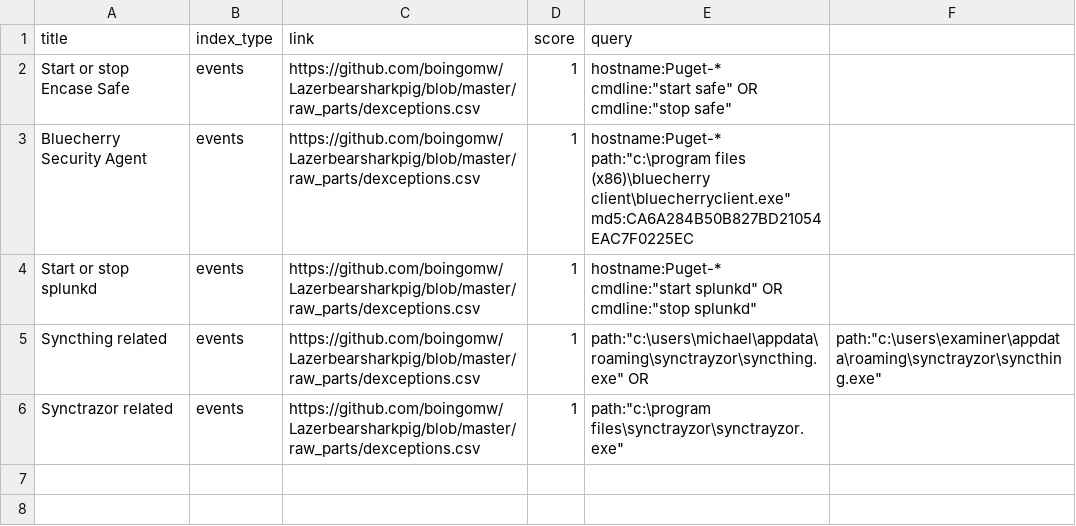
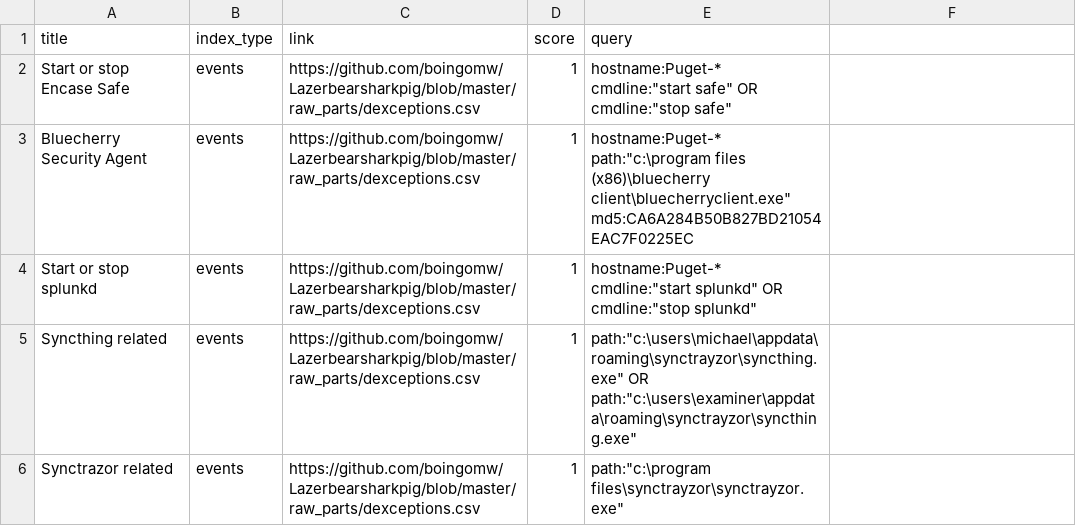
Before and after one commit to elvigilantesoc/cbhunting, a CSV file: raw_parts/dexceptions.csv, drawn as a sheet.

Commit message:
typo

```diff
--- a/raw_parts/dexceptions.csv
+++ b/raw_parts/dexceptions.csv
@@ -4,3 +4,3 @@ Bluecherry Security Agent,events,https://github.com/boingomw/Lazerbearsharkpig/b
 Start or stop splunkd,events,https://github.com/boingomw/Lazerbearsharkpig/blob/master/raw_parts/dexceptions.csv,1,hostname:Puget-* cmdline:"start splunkd" OR cmdline:"stop splunkd"
-Syncthing related,events,https://github.com/boingomw/Lazerbearsharkpig/blob/master/raw_parts/dexceptions.csv,1,path:"c:\users\michael\appdata\roaming\synctrayzor\syncthing.exe" OR ,path:"c:\users\examiner\appdata\roaming\synctrayzor\syncthing.exe"
+Syncthing related,events,https://github.com/boingomw/Lazerbearsharkpig/blob/master/raw_parts/dexceptions.csv,1,path:"c:\users\michael\appdata\roaming\synctrayzor\syncthing.exe" OR path:"c:\users\examiner\appdata\roaming\synctrayzor\syncthing.exe"
 Synctrazor related,events,https://github.com/boingomw/Lazerbearsharkpig/blob/master/raw_parts/dexceptions.csv,1,path:"c:\program files\synctrayzor\synctrayzor.exe"
```
Also changed, not shown: 3 other files.
